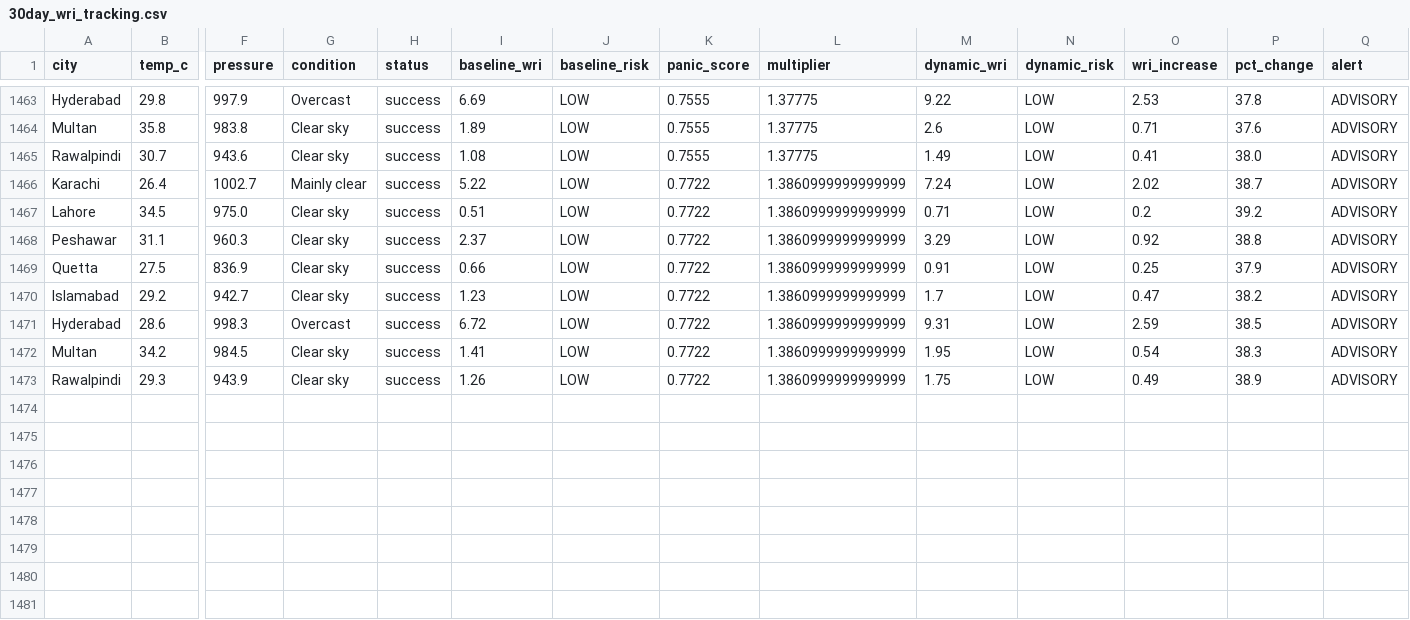
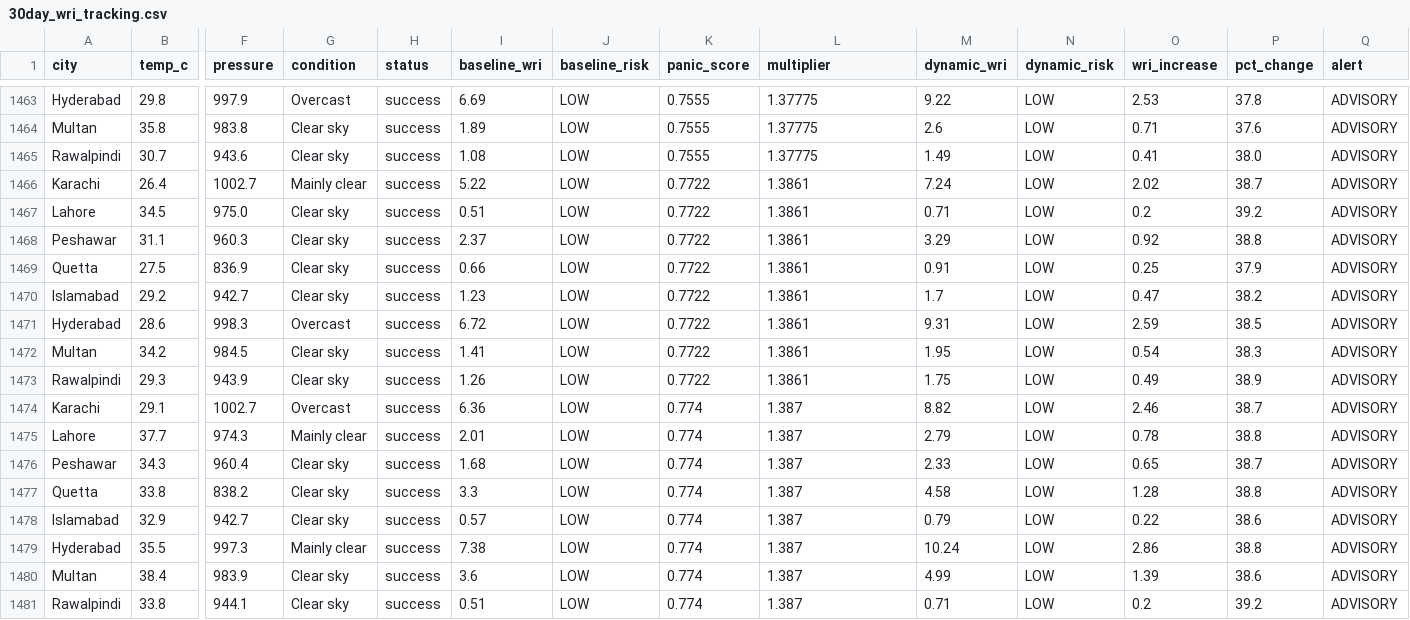
Before and after one commit to baighafsa/pakistan-disaster-forecasting, a CSV file: data/30day_wri_tracking.csv, drawn as a sheet; only a part is shown, gaps mark what is left out; rows hold the shown columns only; the diff names each change by its address in the sheet, - before the commit and + after, or states it on an @@ line.

```diff
--- a/data/30day_wri_tracking.csv
+++ b/data/30day_wri_tracking.csv
-L1466:L1473 (multiplier): 1.3860999999999999
+L1466:L1473 (multiplier): 1.3861
+row 1474: Karachi | 29.1 | 1002.7 | Overcast | success | 6.36 | LOW | 0.774 | 1.387 | 8.82 | LOW | 2.46 | 38.7 | ADVISORY
+row 1475: Lahore | 37.7 | 974.3 | Mainly clear | success | 2.01 | LOW | 0.774 | 1.387 | 2.79 | LOW | 0.78 | 38.8 | ADVISORY
+row 1476: Peshawar | 34.3 | 960.4 | Clear sky | success | 1.68 | LOW | 0.774 | 1.387 | 2.33 | LOW | 0.65 | 38.7 | ADVISORY
+row 1477: Quetta | 33.8 | 838.2 | Clear sky | success | 3.3 | LOW | 0.774 | 1.387 | 4.58 | LOW | 1.28 | 38.8 | ADVISORY
+row 1478: Islamabad | 32.9 | 942.7 | Clear sky | success | 0.57 | LOW | 0.774 | 1.387 | 0.79 | LOW | 0.22 | 38.6 | ADVISORY
+row 1479: Hyderabad | 35.5 | 997.3 | Mainly clear | success | 7.38 | LOW | 0.774 | 1.387 | 10.24 | LOW | 2.86 | 38.8 | ADVISORY
+row 1480: Multan | 38.4 | 983.9 | Clear sky | success | 3.6 | LOW | 0.774 | 1.387 | 4.99 | LOW | 1.39 | 38.6 | ADVISORY
+row 1481: Rawalpindi | 33.8 | 944.1 | Clear sky | success | 0.51 | LOW | 0.774 | 1.387 | 0.71 | LOW | 0.2 | 39.2 | ADVISORY
```
Also changed, not shown: data/daily_alerts.csv, 1 other file.
